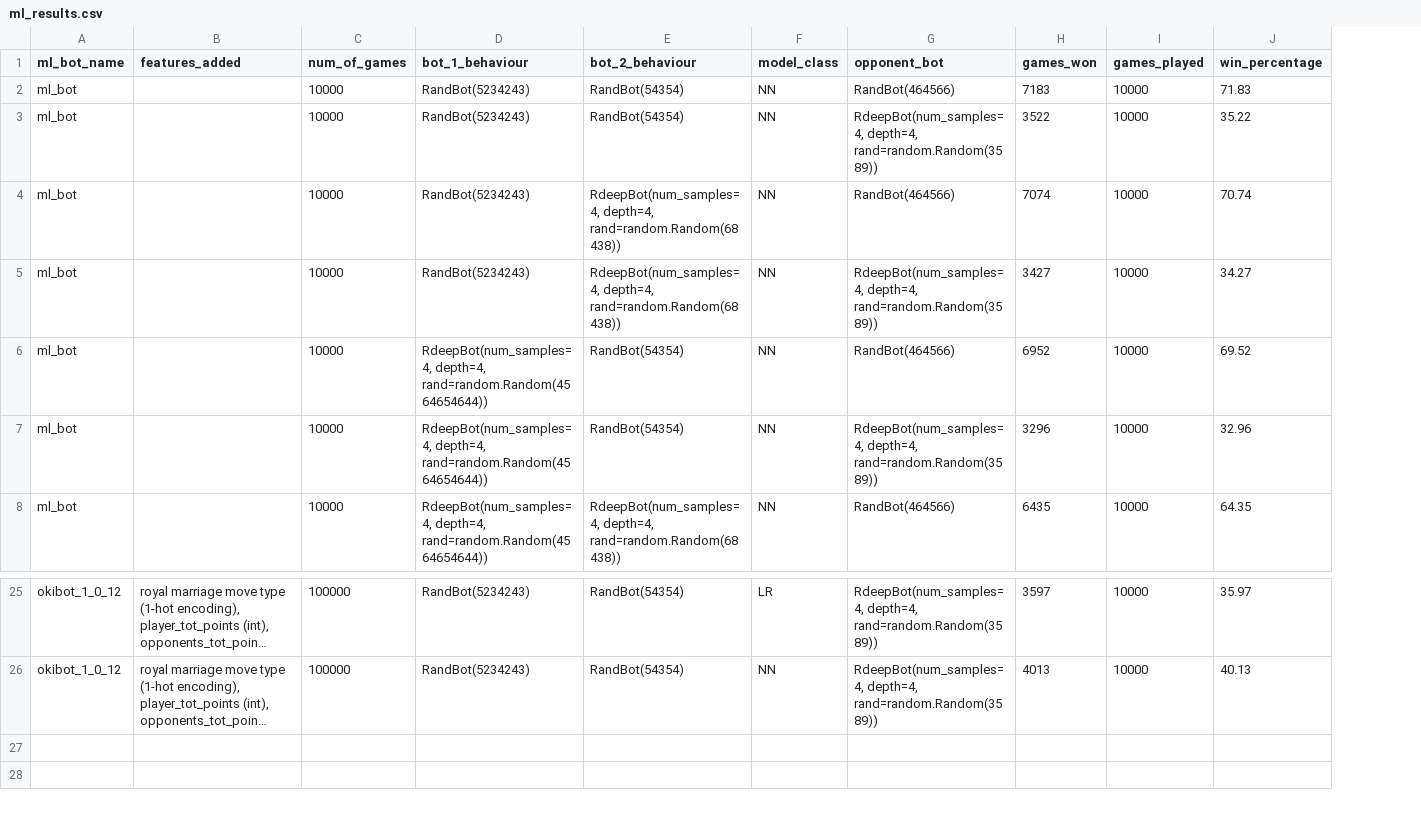
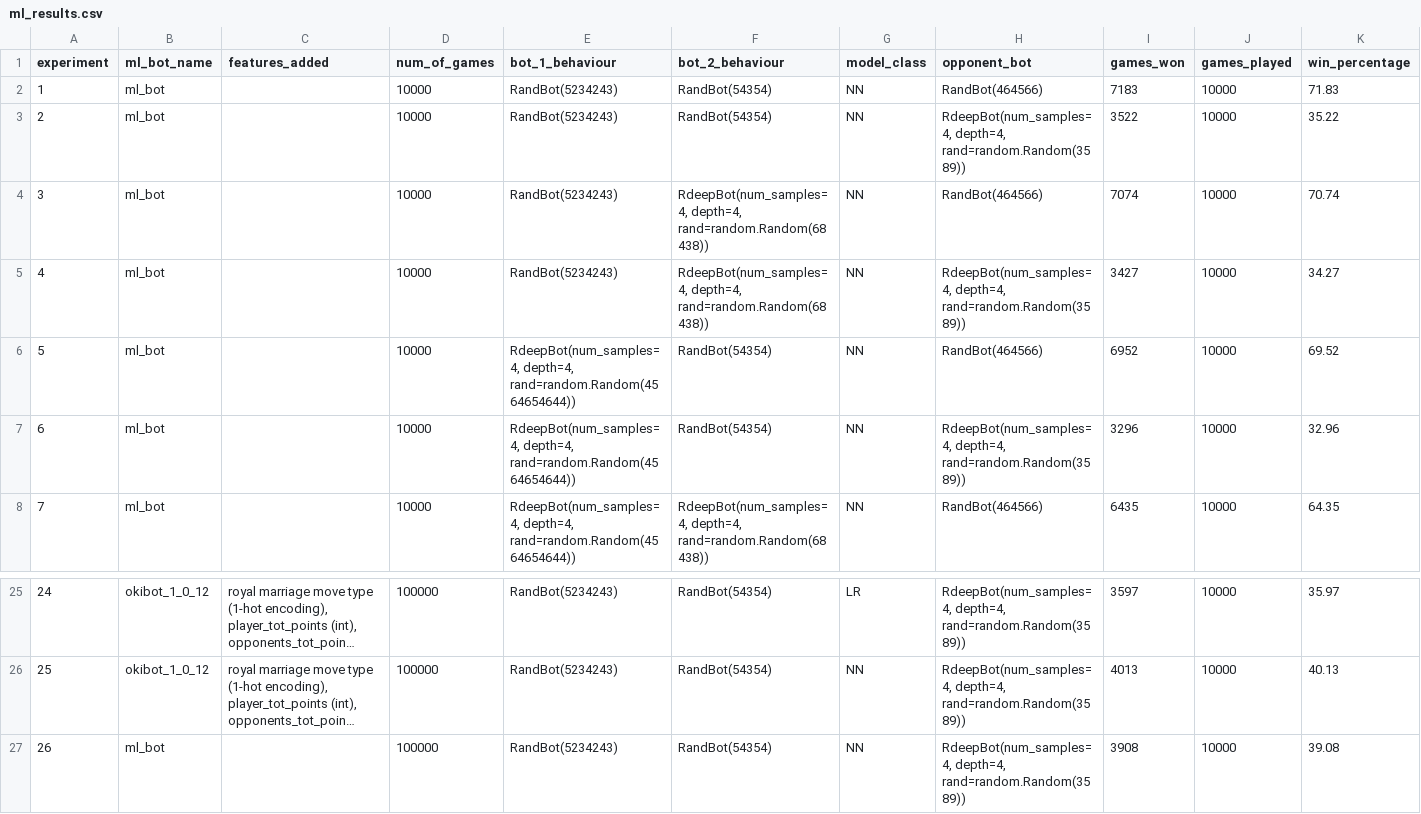
Before and after one commit to gerritsxd/bot-0.1, a CSV file: executables/ML_results/ml_results.csv, drawn as a sheet; only a part is shown, gaps mark what is left out; long unchanged cells end in …; the diff names each change by its address in the sheet, - before the commit and + after, or states it on an @@ line.

Commit message:
Tested ml_bot_rand_rand_100k_games_NN_model
- Renamed prefix 'original_' to 'ml_bot' to reflect the file name of the actual bot (ml_bot.py)
- Added experiment numbers to ml_results.csv
- Tested original ml_bot_rand_rand_100k_games_NN_model
- Recorded test results of ml_bot_rand_rand_100k_games_NN_model in ml_results.csv

```diff
--- a/executables/ML_results/ml_results.csv
+++ b/executables/ML_results/ml_results.csv
+column A (experiment), rows 2-8: 1 | 2 | 3 | 4 | 5 | 6 | 7; rows 25-26: 24 | 25
+row 27: 26 | ml_bot |  | 100000 | RandBot(5234243) | RandBot(54354) | NN | RdeepBot(num_samples=4, depth=4, rand=random.Random(3589)) | 3908 | 10000 | 39.08
```
Also changed, not shown: 7 other files.
